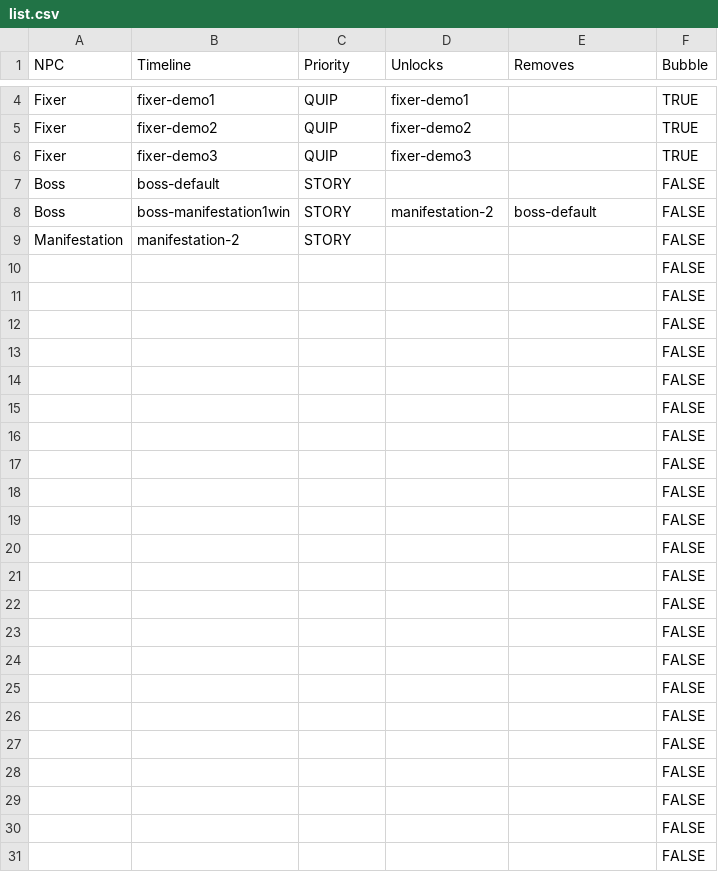
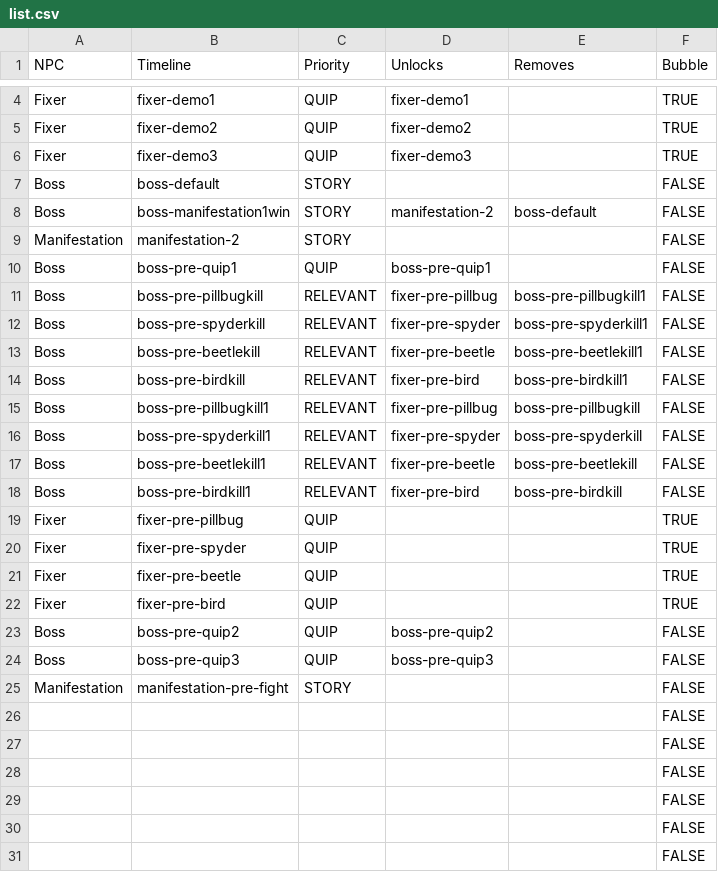
Before and after one commit to AttacktoWin/the-fixer, a CSV file: Resources/Dialogue/Generator/list.csv, drawn as a sheet; only a part is shown, gaps mark what is left out; removed rows and columns are numbered as before the commit, all else as after; the diff covers the shown part only; the diff names each change by its address in the sheet, - before the commit and + after, or states it on an @@ line.

Commit message:
Boss portraits and almost all pre-win dialogue

```diff
--- a/Resources/Dialogue/Generator/list.csv
+++ b/Resources/Dialogue/Generator/list.csv
-row 10:  |  |  |  |  | FALSE
-row 11:  |  |  |  |  | FALSE
-row 12:  |  |  |  |  | FALSE
-row 13:  |  |  |  |  | FALSE
-row 14:  |  |  |  |  | FALSE
-row 15:  |  |  |  |  | FALSE
-row 16:  |  |  |  |  | FALSE
-row 17:  |  |  |  |  | FALSE
-row 18:  |  |  |  |  | FALSE
-row 19:  |  |  |  |  | FALSE
-row 20:  |  |  |  |  | FALSE
-row 21:  |  |  |  |  | FALSE
-row 22:  |  |  |  |  | FALSE
-row 23:  |  |  |  |  | FALSE
-row 24:  |  |  |  |  | FALSE
-row 25:  |  |  |  |  | FALSE
+row 10: Boss | boss-pre-quip1 | QUIP | boss-pre-quip1 |  | FALSE
+row 11: Boss | boss-pre-pillbugkill | RELEVANT | fixer-pre-pillbug | boss-pre-pillbugkill1 | FALSE
+row 12: Boss | boss-pre-spyderkill | RELEVANT | fixer-pre-spyder | boss-pre-spyderkill1 | FALSE
+row 13: Boss | boss-pre-beetlekill | RELEVANT | fixer-pre-beetle | boss-pre-beetlekill1 | FALSE
+row 14: Boss | boss-pre-birdkill | RELEVANT | fixer-pre-bird | boss-pre-birdkill1 | FALSE
+row 15: Boss | boss-pre-pillbugkill1 | RELEVANT | fixer-pre-pillbug | boss-pre-pillbugkill | FALSE
+row 16: Boss | boss-pre-spyderkill1 | RELEVANT | fixer-pre-spyder | boss-pre-spyderkill | FALSE
+row 17: Boss | boss-pre-beetlekill1 | RELEVANT | fixer-pre-beetle | boss-pre-beetlekill | FALSE
+row 18: Boss | boss-pre-birdkill1 | RELEVANT | fixer-pre-bird | boss-pre-birdkill | FALSE
+row 19: Fixer | fixer-pre-pillbug | QUIP |  |  | TRUE
+row 20: Fixer | fixer-pre-spyder | QUIP |  |  | TRUE
+row 21: Fixer | fixer-pre-beetle | QUIP |  |  | TRUE
+row 22: Fixer | fixer-pre-bird | QUIP |  |  | TRUE
+row 23: Boss | boss-pre-quip2 | QUIP | boss-pre-quip2 |  | FALSE
+row 24: Boss | boss-pre-quip3 | QUIP | boss-pre-quip3 |  | FALSE
+row 25: Manifestation | manifestation-pre-fight | STORY |  |  | FALSE
```
Also changed, not shown: 2 edited cells elsewhere in this file, 36 other files.
